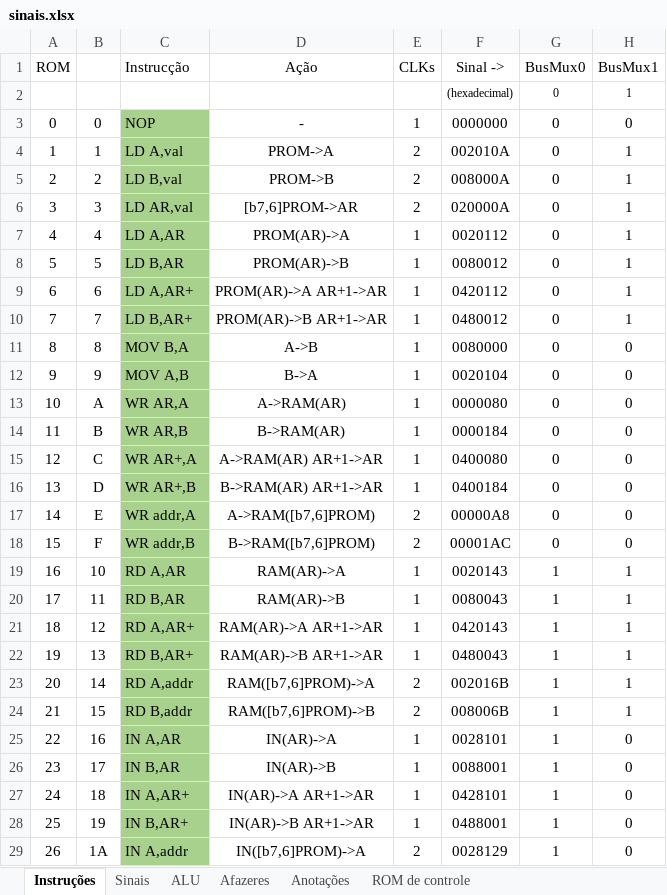
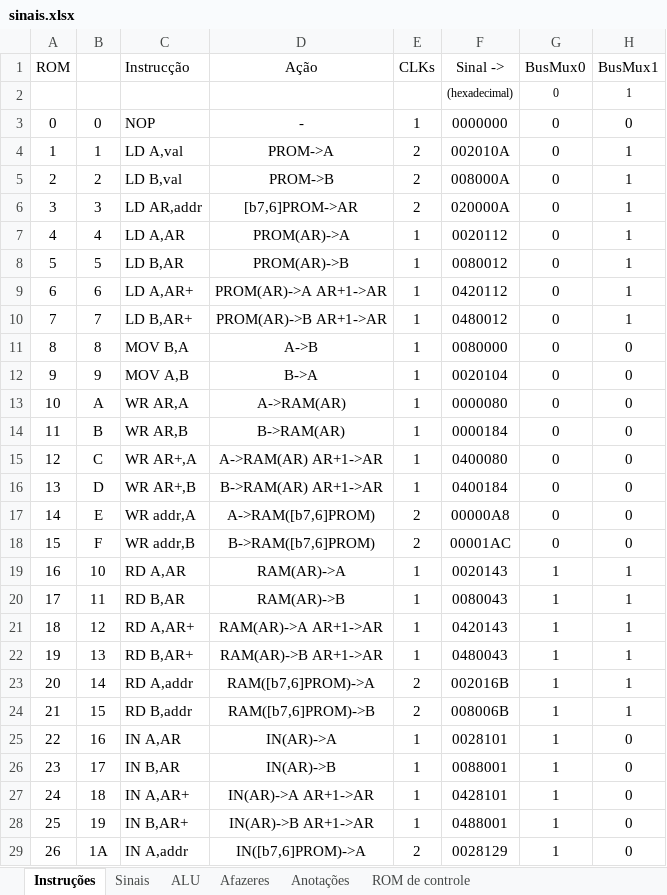
Before and after one commit to RicardoKers/CpuDidatica, an Excel workbook: docs/sinais.xlsx, sheet Instruções, drawn as a sheet; only a part is shown; values as stored, in another font and other column widths than the file's, no borders; conditional formats not drawn; the diff covers the shown part only; the diff names each change by its address in the sheet, - before the commit and + after, or states it on an @@ line.

```diff
--- a/docs/sinais.xlsx (sheet Instruções)
+++ b/docs/sinais.xlsx (sheet Instruções)
-C3:C29 fill: #A9D18E
+C3:C29 fill: none
-C6 (Instrucção): LD AR,val
+C6 (Instrucção): LD AR,addr
```
Also changed, not shown: 233 edited cells and cell formats elsewhere in this sheet, sheet ROM de controle, formulas that keep their value, 4 other files.
